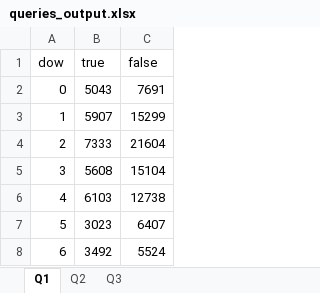
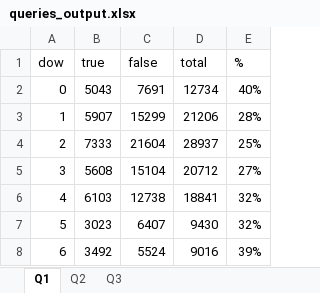
Before and after one commit to nmatus89/cornershop, an Excel workbook: queries_output.xlsx, sheet Q1, drawn as a sheet; values as stored, in another font and other column widths than the file's, no borders; the diff names each change by its address in the sheet, - before the commit and + after, or states it on an @@ line.

```diff
--- a/queries_output.xlsx (sheet Q1)
+++ b/queries_output.xlsx (sheet Q1)
+column D (total), rows 2-8: 12734 | 21206 | 28937 | 20712 | 18841 | 9430 | 9016
+column E (%), rows 2-8: 40% | 28% | 25% | 27% | 32% | 32% | 39%
```
Also changed, not shown: 4 other files.
